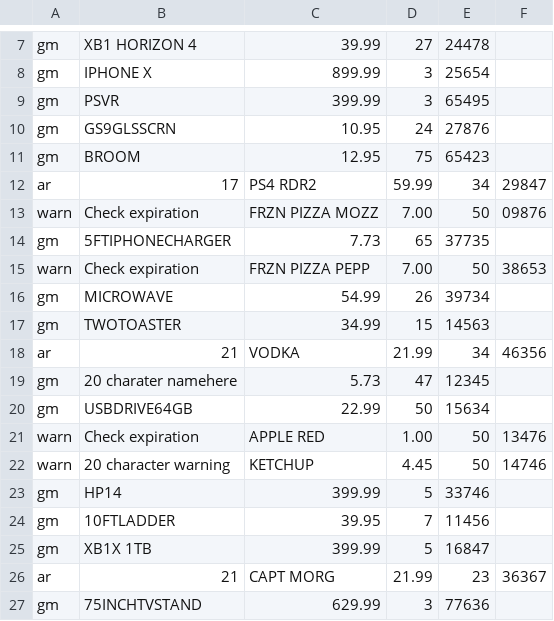
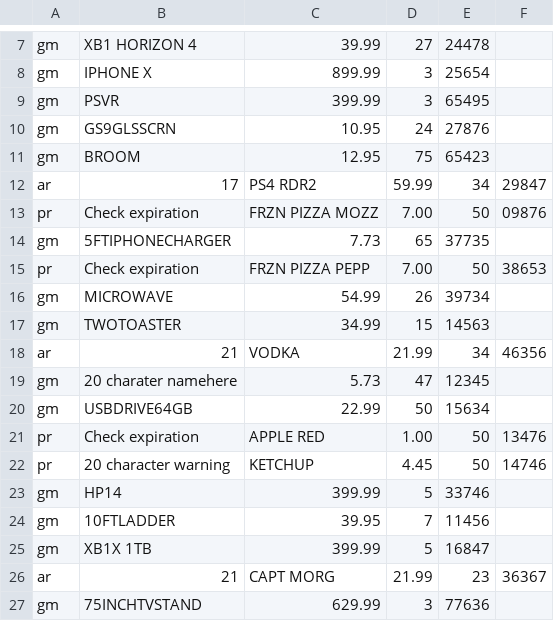
Before and after one commit to austinnadler/Inventory-Management-System, a CSV file: items.csv, drawn as a sheet; only a part is shown, gaps mark what is left out; the diff covers the shown part only.

```diff
--- a/items.csv
+++ b/items.csv
@@ -12,5 +12,5 @@ gm,BROOM,12.95,75,65423
 ar,17,PS4 RDR2,59.99,34,29847
-warn,Check expiration,FRZN PIZZA MOZZ,7.00,50,09876
+pr,Check expiration,FRZN PIZZA MOZZ,7.00,50,09876
 gm,5FTIPHONECHARGER,7.73,65,37735
-warn,Check expiration,FRZN PIZZA PEPP,7.00,50,38653
+pr,Check expiration,FRZN PIZZA PEPP,7.00,50,38653
 gm,MICROWAVE,54.99,26,39734
@@ -20,4 +20,4 @@ gm,20 charater namehere,5.73,47,12345
 gm,USBDRIVE64GB,22.99,50,15634
-warn,Check expiration,APPLE RED,1.00,50,13476
-warn,20 character warning,KETCHUP,4.45,50,14746
+pr,Check expiration,APPLE RED,1.00,50,13476
+pr,20 character warning,KETCHUP,4.45,50,14746
 gm,HP14,399.99,5,33746
```
Also changed, not shown: 10 edited cells elsewhere in this file, 7 other files.
